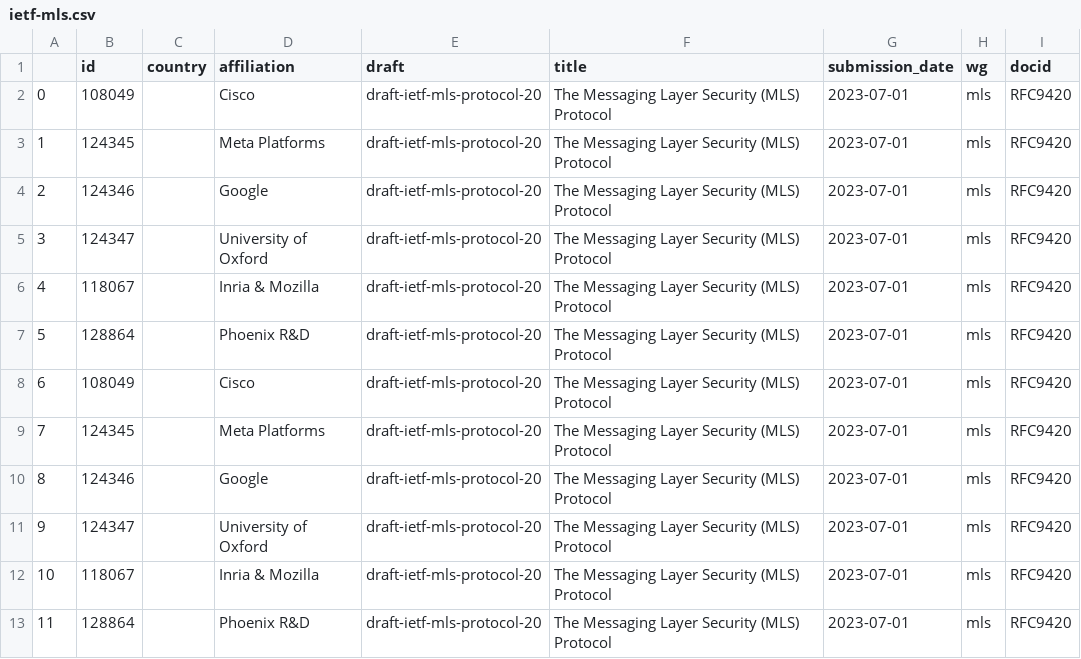
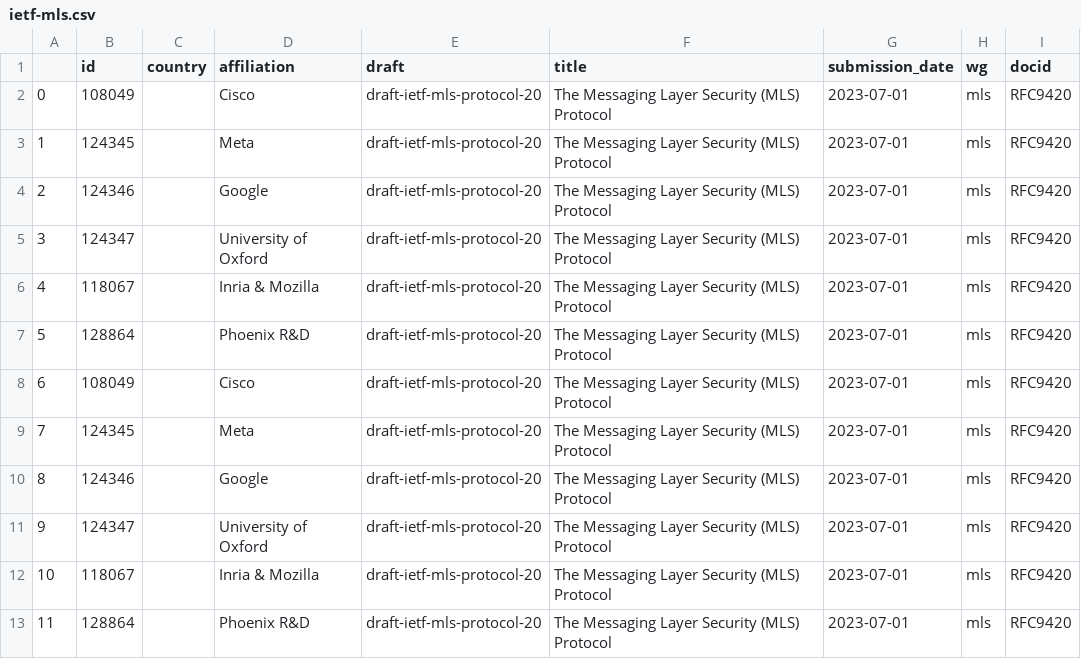
Before and after one commit to u451f/almanac.article19.org, a CSV file: assets/data/dashboard/authorship/ietf-mls.csv, drawn as a sheet.

```diff
--- a/assets/data/dashboard/authorship/ietf-mls.csv
+++ b/assets/data/dashboard/authorship/ietf-mls.csv
@@ -2,3 +2,3 @@
 0,108049,,Cisco,draft-ietf-mls-protocol-20,The Messaging Layer Security (MLS) Protocol,2023-07-01,mls,RFC9420
-1,124345,,Meta Platforms,draft-ietf-mls-protocol-20,The Messaging Layer Security (MLS) Protocol,2023-07-01,mls,RFC9420
+1,124345,,Meta,draft-ietf-mls-protocol-20,The Messaging Layer Security (MLS) Protocol,2023-07-01,mls,RFC9420
 2,124346,,Google,draft-ietf-mls-protocol-20,The Messaging Layer Security (MLS) Protocol,2023-07-01,mls,RFC9420
@@ -8,3 +8,3 @@
 6,108049,,Cisco,draft-ietf-mls-protocol-20,The Messaging Layer Security (MLS) Protocol,2023-07-01,mls,RFC9420
-7,124345,,Meta Platforms,draft-ietf-mls-protocol-20,The Messaging Layer Security (MLS) Protocol,2023-07-01,mls,RFC9420
+7,124345,,Meta,draft-ietf-mls-protocol-20,The Messaging Layer Security (MLS) Protocol,2023-07-01,mls,RFC9420
 8,124346,,Google,draft-ietf-mls-protocol-20,The Messaging Layer Security (MLS) Protocol,2023-07-01,mls,RFC9420
```
Also changed, not shown: assets/data/dashboard/authorship/ietf-add.csv, assets/data/dashboard/influence/ietf-ohai.csv, 32 other files.
